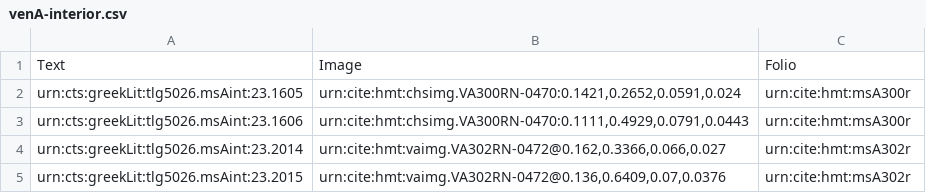
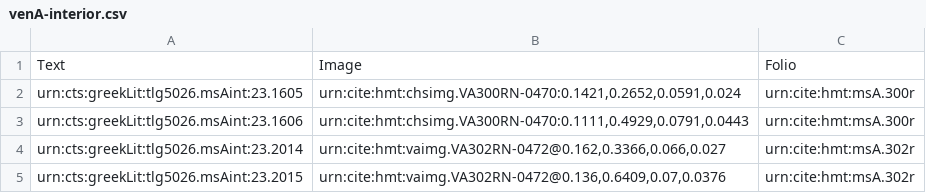
Before and after one commit to hmteditors/uwash, a CSV file: collections/venA-interior.csv, drawn as a sheet.

Commit message:
Update venA-interior.csv

```diff
--- a/collections/venA-interior.csv
+++ b/collections/venA-interior.csv
@@ -1,5 +1,5 @@
 Text,Image,Folio
-urn:cts:greekLit:tlg5026.msAint:23.1605,"urn:cite:hmt:chsimg.VA300RN-0470:0.1421,0.2652,0.0591,0.024",urn:cite:hmt:msA300r
-urn:cts:greekLit:tlg5026.msAint:23.1606,"urn:cite:hmt:chsimg.VA300RN-0470:0.1111,0.4929,0.0791,0.0443",urn:cite:hmt:msA300r
-urn:cts:greekLit:tlg5026.msAint:23.2014,"urn:cite:hmt:vaimg.VA302RN-0472@0.162,0.3366,0.066,0.027",urn:cite:hmt:msA302r
-urn:cts:greekLit:tlg5026.msAint:23.2015,"urn:cite:hmt:vaimg.VA302RN-0472@0.136,0.6409,0.07,0.0376",urn:cite:hmt:msA302r
+urn:cts:greekLit:tlg5026.msAint:23.1605,"urn:cite:hmt:chsimg.VA300RN-0470:0.1421,0.2652,0.0591,0.024",urn:cite:hmt:msA.300r
+urn:cts:greekLit:tlg5026.msAint:23.1606,"urn:cite:hmt:chsimg.VA300RN-0470:0.1111,0.4929,0.0791,0.0443",urn:cite:hmt:msA.300r
+urn:cts:greekLit:tlg5026.msAint:23.2014,"urn:cite:hmt:vaimg.VA302RN-0472@0.162,0.3366,0.066,0.027",urn:cite:hmt:msA.302r
+urn:cts:greekLit:tlg5026.msAint:23.2015,"urn:cite:hmt:vaimg.VA302RN-0472@0.136,0.6409,0.07,0.0376",urn:cite:hmt:msA.302r
```
